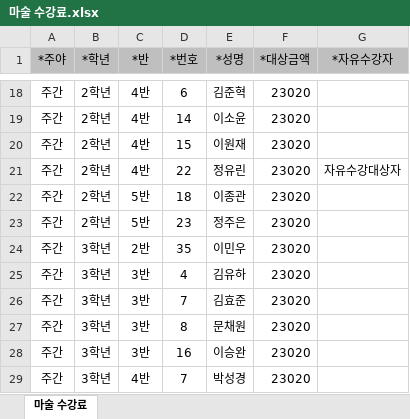
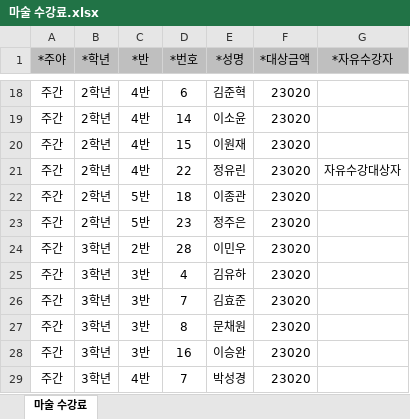
Before and after one commit to supos7/afterSchClass, an Excel workbook: 2016년 수강료 10월/마술 수강료.xlsx, sheet 마술 수강료, drawn as a sheet; only a part is shown, gaps mark what is left out; values as stored, in another font and other column widths than the file's, no borders; the diff names each change by its address in the sheet, - before the commit and + after, or states it on an @@ line.

```diff
--- a/2016년 수강료 10월/마술 수강료.xlsx (sheet 마술 수강료)
+++ b/2016년 수강료 10월/마술 수강료.xlsx (sheet 마술 수강료)
-D24 (*번호): 35
+D24 (*번호): 28
```
Also changed, not shown: 2016년 수강료 10월/중국어 수강료.xlsx, 2016년 재료비 10월/마술 재료비.xlsx, 20 other files.
